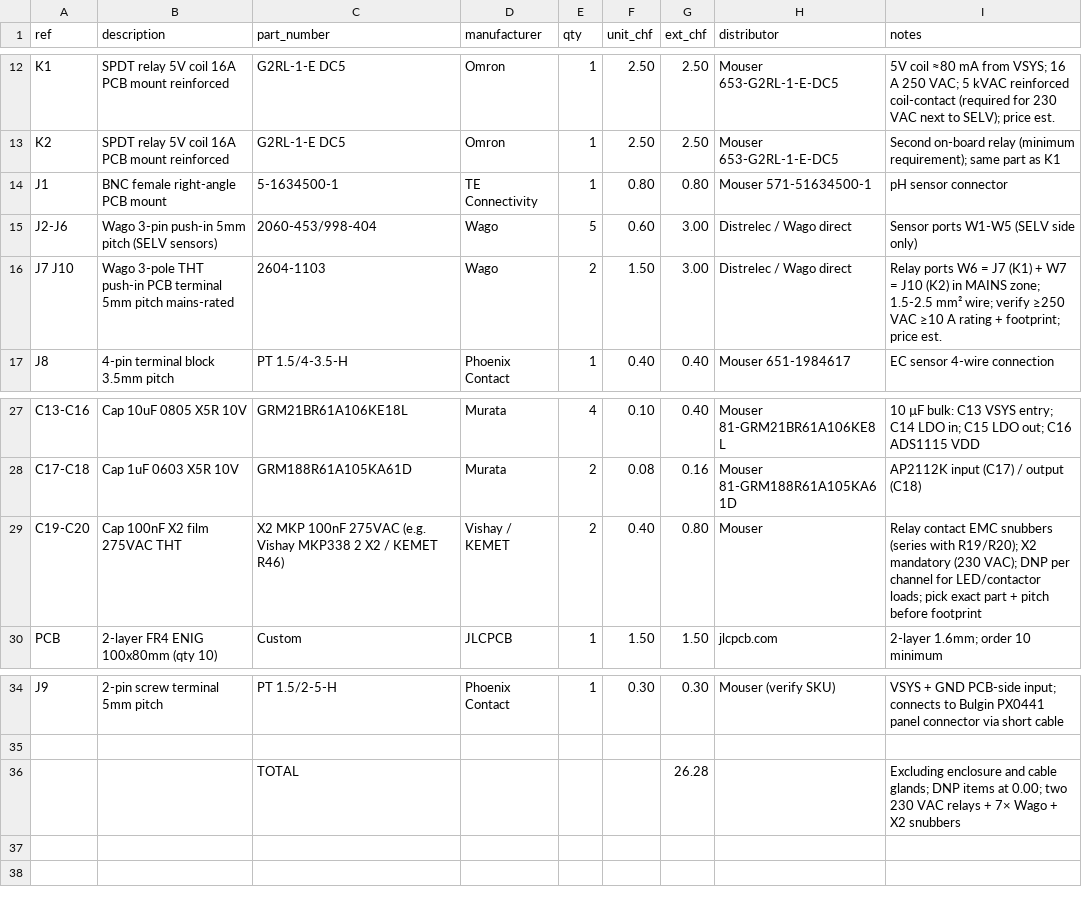
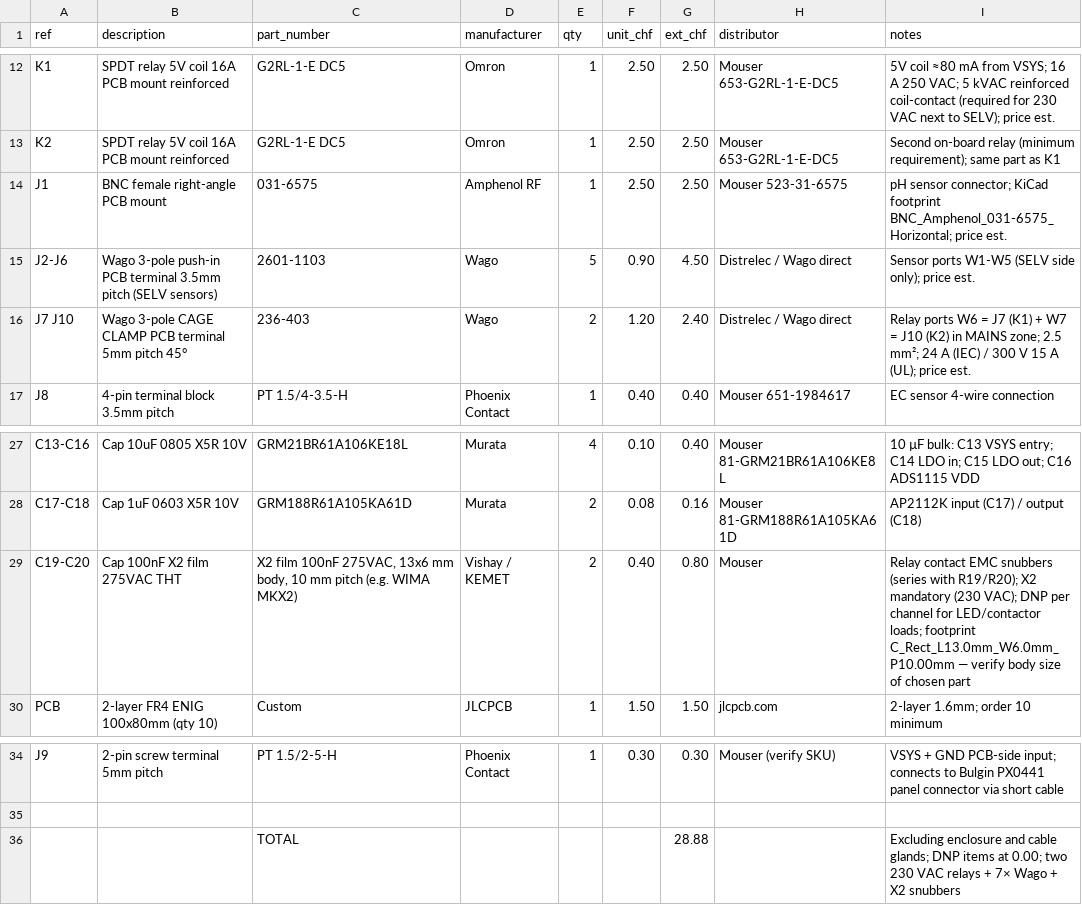
Before and after one commit to CustomStuffs/sensor-projekt-V2, a CSV file: hardware/docs/bom.csv, drawn as a sheet; only a part is shown, gaps mark what is left out.

```diff
--- a/hardware/docs/bom.csv
+++ b/hardware/docs/bom.csv
@@ -13,5 +13,5 @@ K1,SPDT relay 5V coil 16A PCB mount reinforced,G2RL-1-E DC5,Omron,1,2.50,2.50,Mo
 K2,SPDT relay 5V coil 16A PCB mount reinforced,G2RL-1-E DC5,Omron,1,2.50,2.50,Mouser 653-G2RL-1-E-DC5,Second on-board relay (minimum requirement); same part as K1
-J1,BNC female right-angle PCB mount,5-1634500-1,TE Connectivity,1,0.80,0.80,Mouser 571-51634500-1,pH sensor connector
-J2-J6,Wago 3-pin push-in 5mm pitch (SELV sensors),2060-453/998-404,Wago,5,0.60,3.00,Distrelec / Wago direct,Sensor ports W1-W5 (SELV side only)
-J7 J10,Wago 3-pole THT push-in PCB terminal 5mm pitch mains-rated,2604-1103,Wago,2,1.50,3.00,Distrelec / Wago direct,Relay ports W6 = J7 (K1) + W7 = J10 (K2) in MAINS zone; 1.5-2.5 mm² wire; verify ≥250 VAC ≥10 A rating + footprint; price est.
+J1,BNC female right-angle PCB mount,031-6575,Amphenol RF,1,2.50,2.50,Mouser 523-31-6575,pH sensor connector; KiCad footprint BNC_Amphenol_031-6575_Horizontal; price est.
+J2-J6,Wago 3-pole push-in PCB terminal 3.5mm pitch (SELV sensors),2601-1103,Wago,5,0.90,4.50,Distrelec / Wago direct,Sensor ports W1-W5 (SELV side only); price est.
+J7 J10,Wago 3-pole CAGE CLAMP PCB terminal 5mm pitch 45°,236-403,Wago,2,1.20,2.40,Distrelec / Wago direct,Relay ports W6 = J7 (K1) + W7 = J10 (K2) in MAINS zone; 2.5 mm²; 24 A (IEC) / 300 V 15 A (UL); price est.
 J8,4-pin terminal block 3.5mm pitch,PT 1.5/4-3.5-H,Phoenix Contact,1,0.40,0.40,Mouser 651-1984617,EC sensor 4-wire connection
@@ -28,3 +28,3 @@ C13-C16,Cap 10uF 0805 X5R 10V,GRM21BR61A106KE18L,Murata,4,0.10,0.40,Mouser 81-GR
 C17-C18,Cap 1uF 0603 X5R 10V,GRM188R61A105KA61D,Murata,2,0.08,0.16,Mouser 81-GRM188R61A105KA61D,AP2112K input (C17) / output (C18)
-C19-C20,Cap 100nF X2 film 275VAC THT,X2 MKP 100nF 275VAC (e.g. Vishay MKP338 2 X2 / KEMET R46),Vishay / KEMET,2,0.40,0.80,Mouser,Relay contact EMC snubbers (series with R19/R20); X2 mandatory (230 VAC); DNP per channel for LED/contactor loads; pick exact part + pitch before footprint
+C19-C20,Cap 100nF X2 film 275VAC THT,"X2 film 100nF 275VAC, 13x6 mm body, 10 mm pitch (e.g. WIMA MKX2)",Vishay / KEMET,2,0.40,0.80,Mouser,Relay contact EMC snubbers (series with R19/R20); X2 mandatory (230 VAC); DNP per channel for LED/contactor loads; footprint C_Rect_L13.0mm_W6.0mm_P10.00mm — verify body size of chosen part
 PCB,2-layer FR4 ENIG 100x80mm (qty 10),Custom,JLCPCB,1,1.50,1.50,jlcpcb.com,2-layer 1.6mm; order 10 minimum
@@ -35,2 +35,2 @@ J9,2-pin screw terminal 5mm pitch,PT 1.5/2-5-H,Phoenix Contact,1,0.30,0.30,Mouse
 ,,,,,,,,
-,,TOTAL,,,,26.28,,Excluding enclosure and cable glands; DNP items at 0.00; two 230 VAC relays + 7× Wago + X2 snubbers
+,,TOTAL,,,,28.88,,Excluding enclosure and cable glands; DNP items at 0.00; two 230 VAC relays + 7× Wago + X2 snubbers
```
Also changed, not shown: 4 other files.
